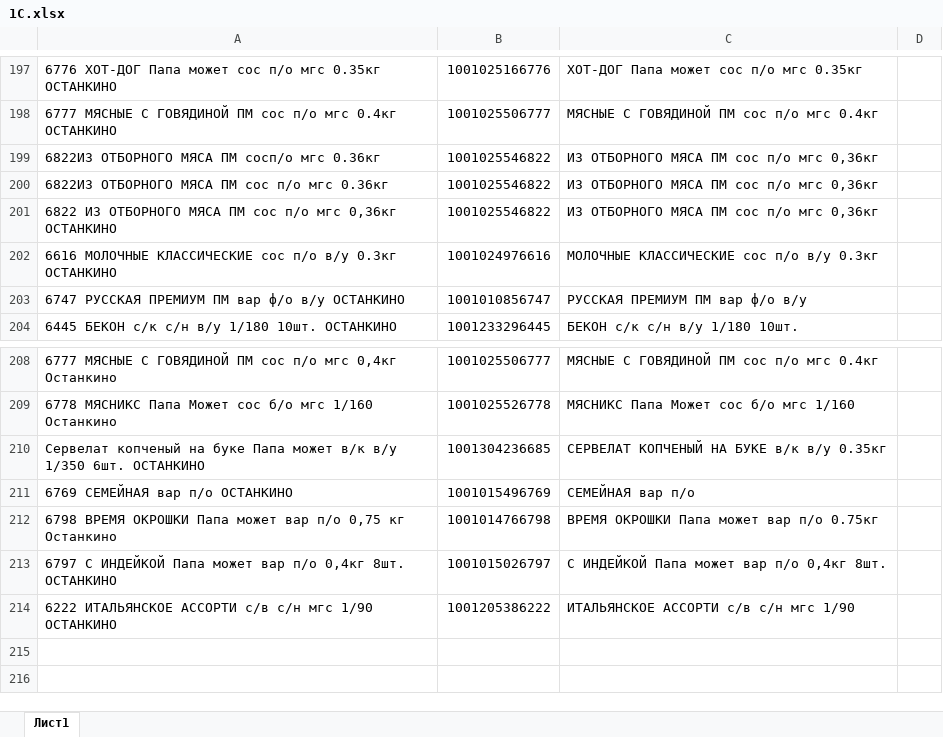
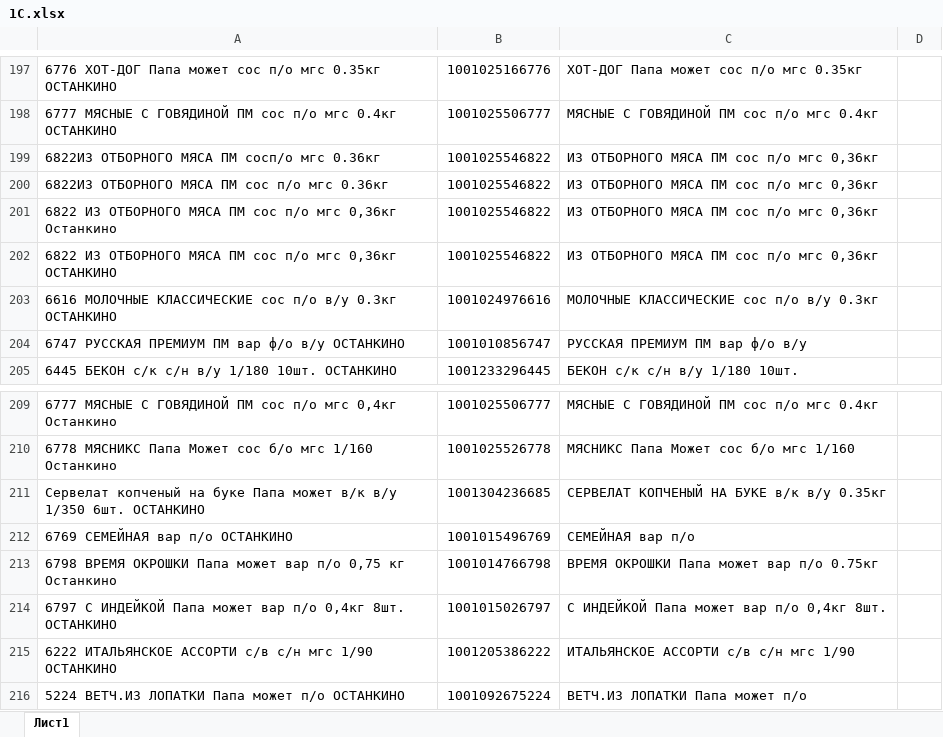
Before and after one commit to Fejanin/ostankino_ki, an Excel workbook: moduls/1С.xlsx, sheet Лист1, drawn as a sheet; only a part is shown, gaps mark what is left out; values as stored, in another font and other column widths than the file's, no borders; the diff names each change by its address in the sheet, - before the commit and + after, or states it on an @@ line.

Commit message:
03.05.24 16:05

```diff
--- a/moduls/1С.xlsx (sheet Лист1)
+++ b/moduls/1С.xlsx (sheet Лист1)
+row 201: 6822 ИЗ ОТБОРНОГО МЯСА ПМ сос п/о мгс 0,36кг Останкино | 1001025546822 | ИЗ ОТБОРНОГО МЯСА ПМ сос п/о мгс 0,36кг
+row 216: 5224 ВЕТЧ.ИЗ ЛОПАТКИ Папа может п/о ОСТАНКИНО | 1001092675224 | ВЕТЧ.ИЗ ЛОПАТКИ Папа может п/о
```
